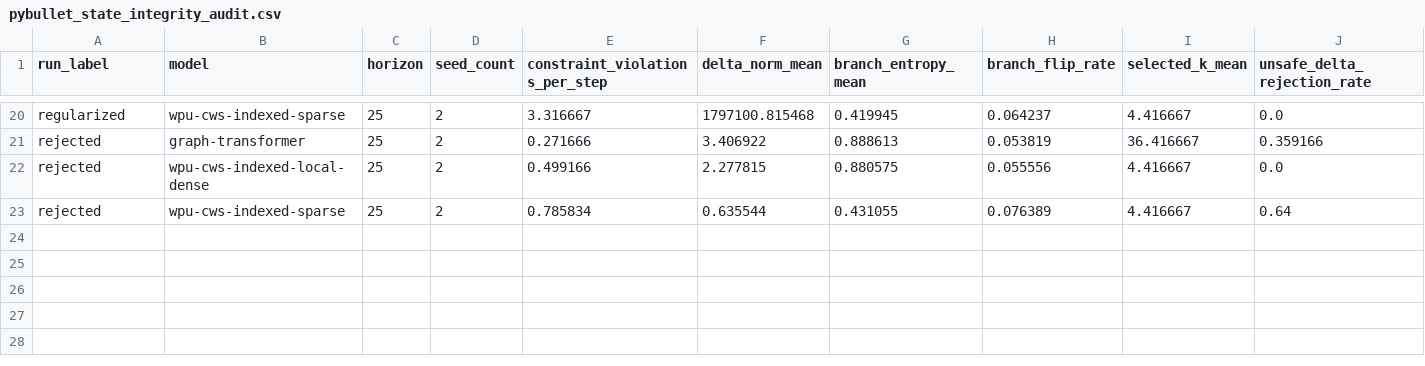
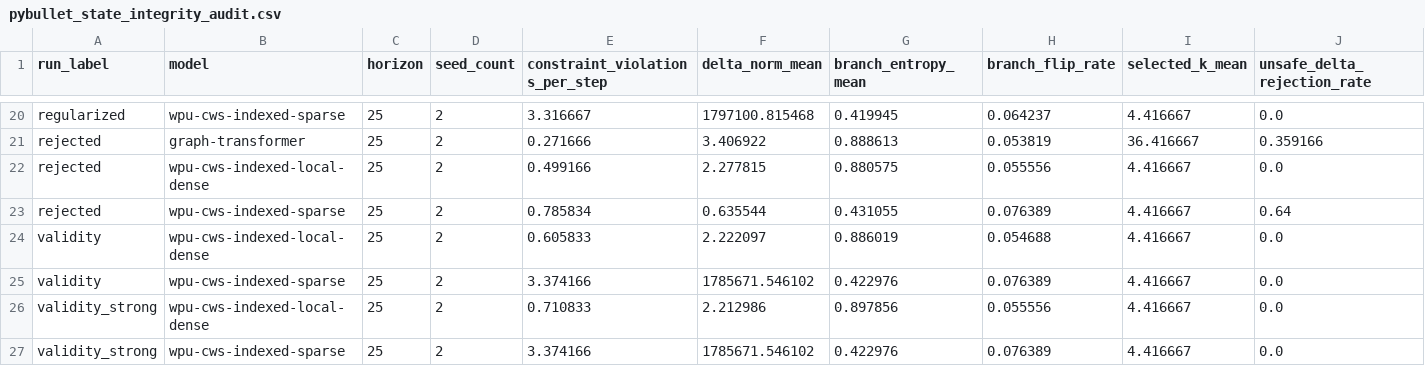
Before and after one commit to eljja/WPU, a CSV file: docs/experiments/pybullet_state_integrity_audit.csv, drawn as a sheet; only a part is shown, gaps mark what is left out; rows hold the shown columns only; the diff names each change by its address in the sheet, - before the commit and + after, or states it on an @@ line.

```diff
--- a/docs/experiments/pybullet_state_integrity_audit.csv
+++ b/docs/experiments/pybullet_state_integrity_audit.csv
+row 24: validity | wpu-cws-indexed-local-dense | 25 | 2 | 0.605833 | 2.222097 | 0.886019 | 0.054688 | 4.416667 | 0.0
+row 25: validity | wpu-cws-indexed-sparse | 25 | 2 | 3.374166 | 1785671.546102 | 0.422976 | 0.076389 | 4.416667 | 0.0
+row 26: validity_strong | wpu-cws-indexed-local-dense | 25 | 2 | 0.710833 | 2.212986 | 0.897856 | 0.055556 | 4.416667 | 0.0
+row 27: validity_strong | wpu-cws-indexed-sparse | 25 | 2 | 3.374166 | 1785671.546102 | 0.422976 | 0.076389 | 4.416667 | 0.0
```
Also changed, not shown: docs/experiments/wpu_v2_priority_dashboard.csv, 31 other files.
